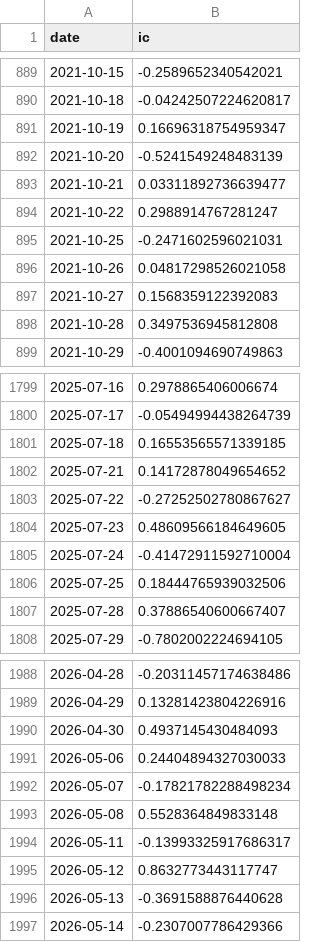
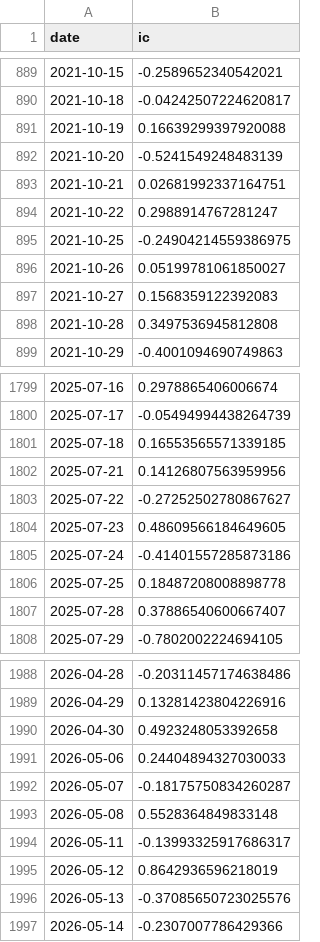
Before and after one commit to ericxuzhesheng/Trading-Crowding-Momentum-Strategy, a CSV file: outputs/tables/factor_ic.csv, drawn as a sheet; only a part is shown, gaps mark what is left out; the diff covers the shown part only.

```diff
--- a/outputs/tables/factor_ic.csv
+++ b/outputs/tables/factor_ic.csv
@@ -890,8 +890,8 @@
 2021-10-18,-0.04242507224620817
-2021-10-19,0.16696318754959347
+2021-10-19,0.16639299397920088
 2021-10-20,-0.5241549248483139
-2021-10-21,0.03311892736639477
+2021-10-21,0.02681992337164751
 2021-10-22,0.2988914767281247
-2021-10-25,-0.2471602596021031
-2021-10-26,0.04817298526021058
+2021-10-25,-0.24904214559386975
+2021-10-26,0.05199781061850027
 2021-10-27,0.1568359122392083
@@ -1801,7 +1801,7 @@
 2025-07-18,0.16553565571339185
-2025-07-21,0.14172878049654652
+2025-07-21,0.14126807563959956
 2025-07-22,-0.27252502780867627
 2025-07-23,0.48609566184649605
-2025-07-24,-0.41472911592710004
-2025-07-25,0.18444765939032506
+2025-07-24,-0.41401557285873186
+2025-07-25,0.18487208008898778
 2025-07-28,0.37886540600667407
@@ -1989,9 +1989,9 @@
 2026-04-29,0.13281423804226916
-2026-04-30,0.4937145430484093
+2026-04-30,0.4923248053392658
 2026-05-06,0.24404894327030033
-2026-05-07,-0.17821782288498234
+2026-05-07,-0.18175750834260287
 2026-05-08,0.5528364849833148
 2026-05-11,-0.13993325917686317
-2026-05-12,0.8632773443117747
-2026-05-13,-0.3691588876440628
+2026-05-12,0.8642936596218019
+2026-05-13,-0.37085650723025576
 2026-05-14,-0.2307007786429366
```
Also changed, not shown: 1 added row and 63 edited cells elsewhere in this file, outputs/tables/monthly_returns.csv, outputs/tables/performance_summary.csv, 16 other files.
